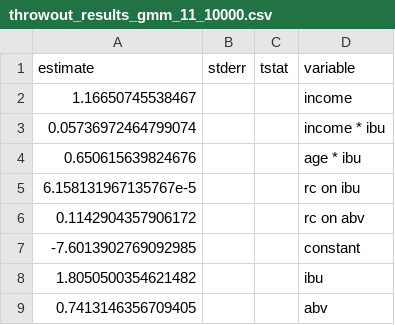
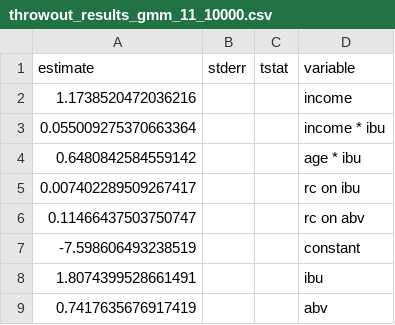
Before and after one commit to NittanyLion/Grumps.jl, a CSV file: extras/example/throwout_results_gmm_11_10000.csv, drawn as a sheet.

```diff
--- a/extras/example/throwout_results_gmm_11_10000.csv
+++ b/extras/example/throwout_results_gmm_11_10000.csv
@@ -1,9 +1,9 @@
 estimate,stderr,tstat,variable
-1.16650745538467,,,"income"
-0.05736972464799074,,,"income * ibu"
-0.650615639824676,,,"age * ibu"
-6.158131967135767e-5,,,"rc on ibu"
-0.1142904357906172,,,"rc on abv"
--7.6013902769092985,,,"constant"
-1.8050500354621482,,,"ibu"
-0.7413146356709405,,,"abv"
+1.1738520472036216,,,"income"
+0.055009275370663364,,,"income * ibu"
+0.6480842584559142,,,"age * ibu"
+0.007402289509267417,,,"rc on ibu"
+0.11466437503750747,,,"rc on abv"
+-7.598606493238519,,,"constant"
+1.8074399528661491,,,"ibu"
+0.7417635676917419,,,"abv"
```
Also changed, not shown: extras/example/throwout_results_cheap_11_10000.csv, extras/example/throwout_results_grumps share constraints_11_10000.csv, 9 other files.
